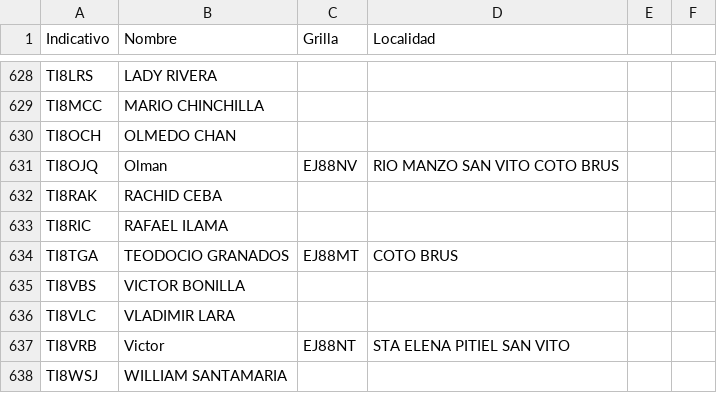
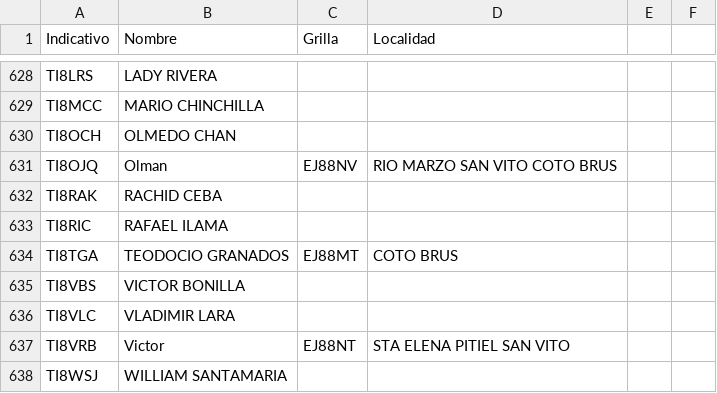
Before and after one commit to ti3wti/revista-matutina, a CSV file: data/radioaficionados.csv, drawn as a sheet; only a part is shown, gaps mark what is left out.

Commit message:
Actualiza grilla/localidad TI8OJQ

```diff
--- a/data/radioaficionados.csv
+++ b/data/radioaficionados.csv
@@ -630,3 +630,3 @@ TI8MCC,MARIO CHINCHILLA,,
 TI8OCH,OLMEDO CHAN,,
-TI8OJQ,Olman,EJ88NV,RIO MANZO SAN VITO COTO BRUS
+TI8OJQ,Olman,EJ88NV,RIO MARZO SAN VITO COTO BRUS
 TI8RAK,RACHID CEBA,,
```
